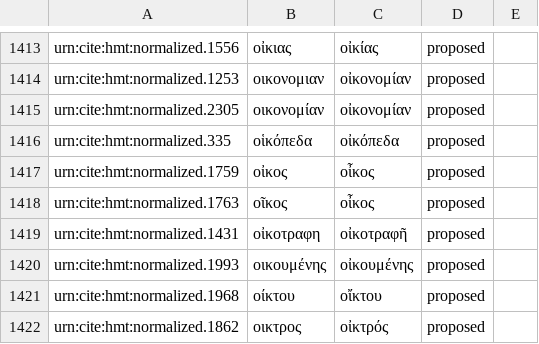
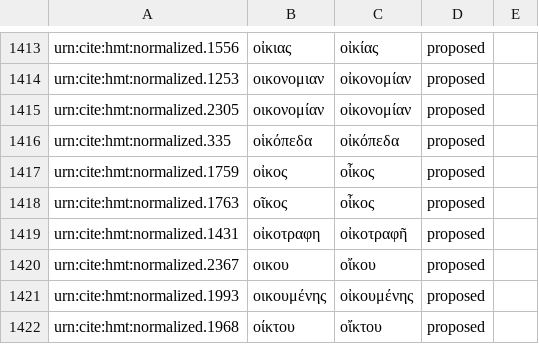
Before and after one commit to homermultitext/byzortho, a CSV file: orthoequivs.csv, drawn as a sheet; only a part is shown, gaps mark what is left out; the shorter side is filled out with more unchanged rows.

Commit message:
Update orthoequivs.csv

```diff
--- a/orthoequivs.csv
+++ b/orthoequivs.csv
@@ -1419,2 +1419,3 @@ urn:cite:hmt:normalized.1763,οῖκος,οἶκος,proposed,
 urn:cite:hmt:normalized.1431,οἰκοτραφη,οἰκοτραφῆ,proposed,
+urn:cite:hmt:normalized.2367,οικου,οἴκου,proposed,
 urn:cite:hmt:normalized.1993,οικουμένης,οἰκουμένης,proposed,
```
